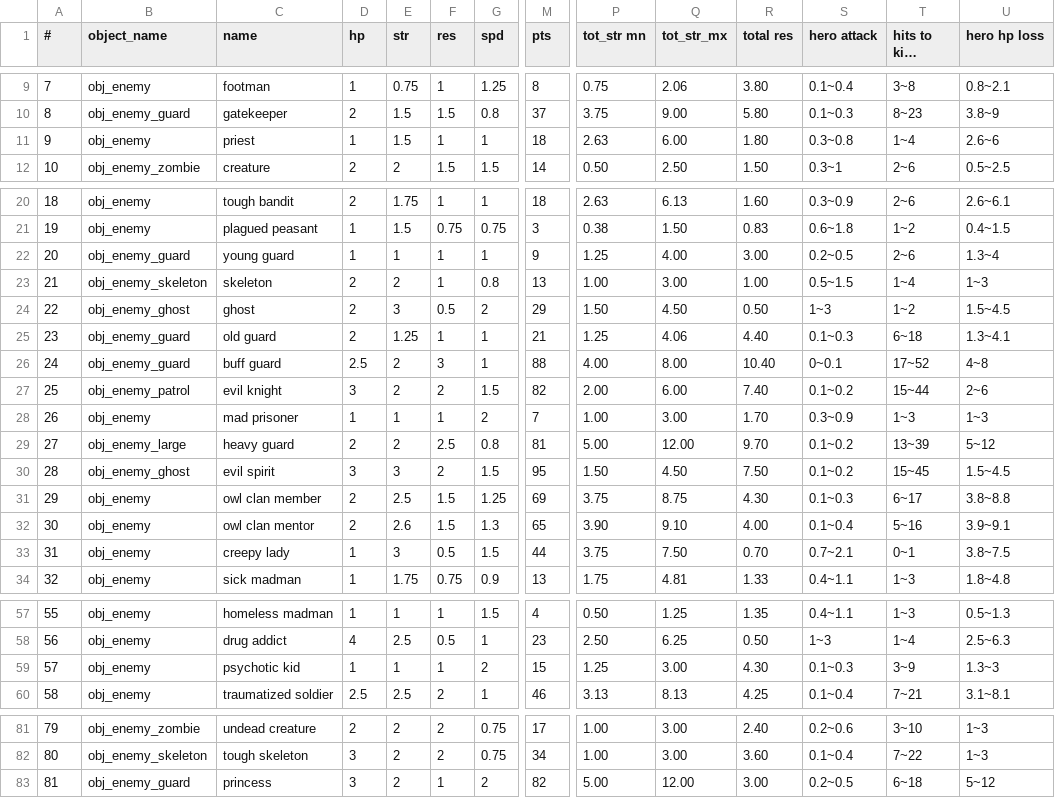
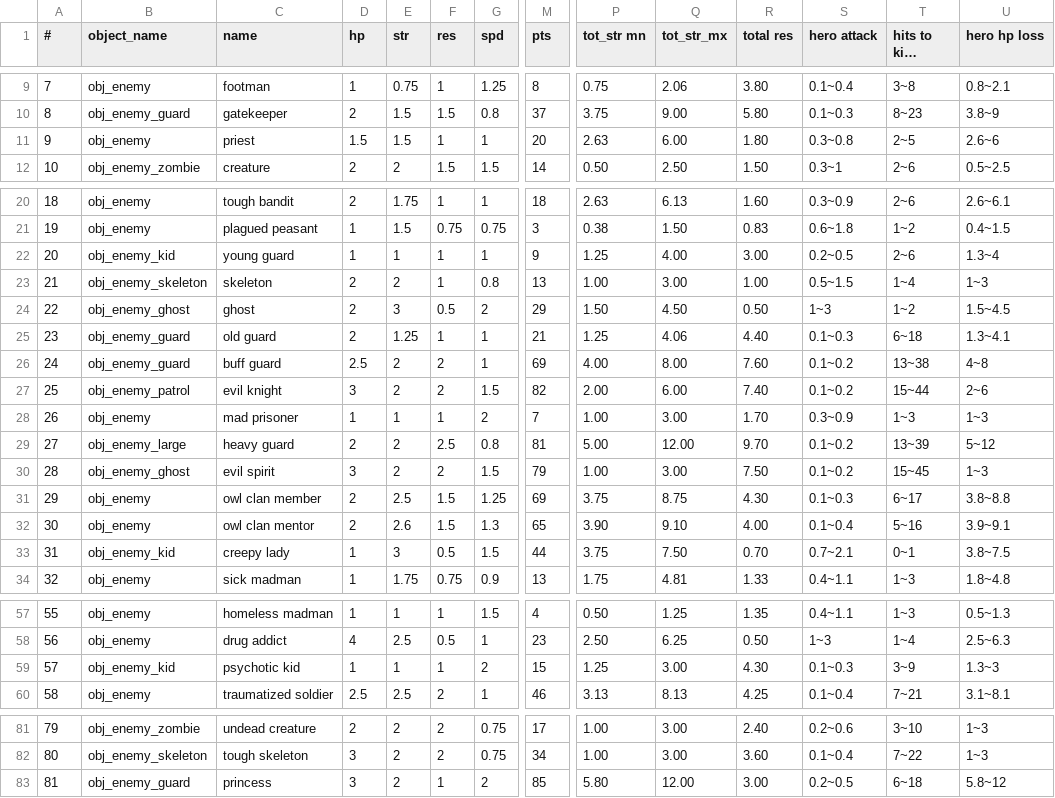
Before and after one commit to Menchiari/1bit, a CSV file: 1bit_project/datafiles/CSV 1Bit Elements - Characters_RPG.csv, drawn as a sheet; only a part is shown, gaps mark what is left out; long unchanged cells end in …; the diff names each change by its address in the sheet, - before the commit and + after, or states it on an @@ line.

```diff
--- a/1bit_project/datafiles/CSV 1Bit Elements - Characters_RPG.csv
+++ b/1bit_project/datafiles/CSV 1Bit Elements - Characters_RPG.csv
-D11 (hp): 1
+D11 (hp): 1.5
-M11 (pts): 18
+M11 (pts): 20
-T11 (hits to kill enemy): 1~4
+T11 (hits to kill enemy): 2~5
-B22 (object_name): obj_enemy_guard
+B22 (object_name): obj_enemy_kid
-F26 (res): 3
+F26 (res): 2
-M26 (pts): 88
+M26 (pts): 69
-R26 (total res): 10.40
+R26 (total res): 7.60
-S26 (hero attack): 0~0.1
+S26 (hero attack): 0.1~0.2
-T26 (hits to kill enemy): 17~52
+T26 (hits to kill enemy): 13~38
-E30 (str): 3
+E30 (str): 2
-M30 (pts): 95
+M30 (pts): 79
-P30 (tot_str mn): 1.50
+P30 (tot_str mn): 1.00
-Q30 (tot_str_mx): 4.50
+Q30 (tot_str_mx): 3.00
-U30 (hero hp loss): 1.5~4.5
+U30 (hero hp loss): 1~3
-B33 (object_name): obj_enemy
+B33 (object_name): obj_enemy_kid
-B59 (object_name): obj_enemy
+B59 (object_name): obj_enemy_kid
-M83 (pts): 82
+M83 (pts): 85
-P83 (tot_str mn): 5.00
+P83 (tot_str mn): 5.80
-U83 (hero hp loss): 5~12
+U83 (hero hp loss): 5.8~12
```
Also changed, not shown: 1bit_project/datafiles/CSV 1Bit Elements - Level Chart.csv, 28 other files.
